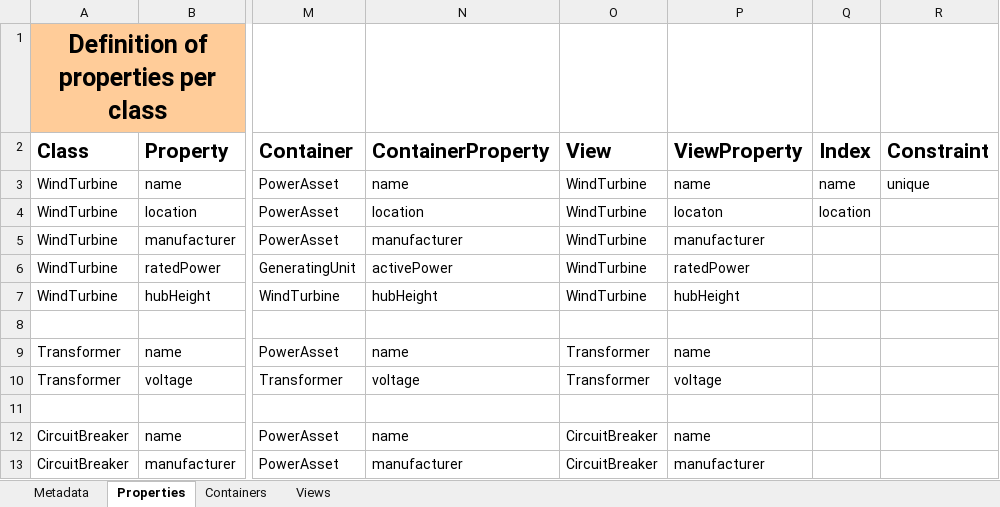
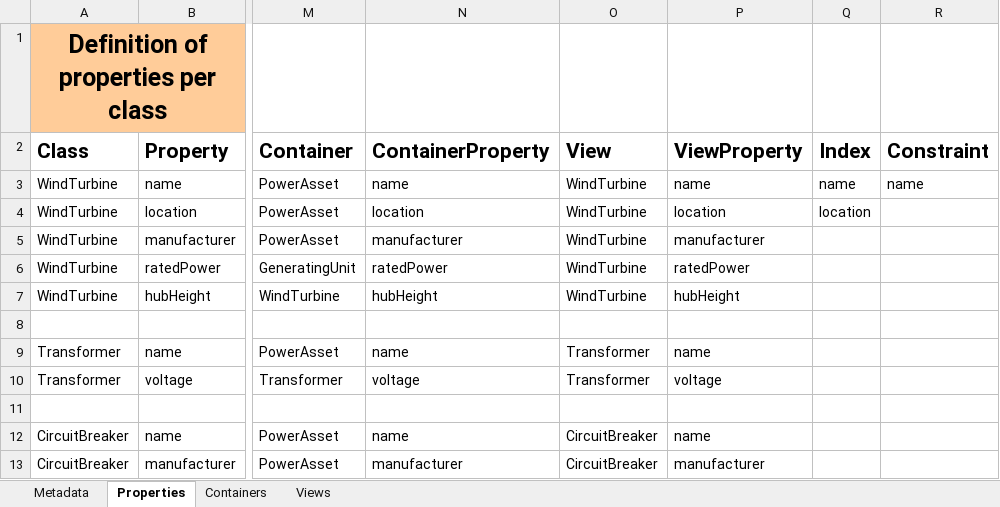
Before and after one commit to cognitedata/neat, an Excel workbook: docs/tutorial/use-cases/spreadsheets/cdf-dms-architect-alice.xlsx, sheet Properties, drawn as a sheet; only a part is shown, gaps mark what is left out; values as stored, in another font and other column widths than the file's, no borders; the diff names each change by its address in the sheet, - before the commit and + after, or states it on an @@ line.

Commit message:
refactor: support uniqueness constraints

```diff
--- a/docs/tutorial/use-cases/spreadsheets/cdf-dms-architect-alice.xlsx (sheet Properties)
+++ b/docs/tutorial/use-cases/spreadsheets/cdf-dms-architect-alice.xlsx (sheet Properties)
-R3 (Constraint): unique
+R3 (Constraint): name
-P4 (ViewProperty): locaton
+P4 (ViewProperty): location
-N6 (ContainerProperty): activePower
+N6 (ContainerProperty): ratedPower
```
Also changed, not shown: 1 other file.
